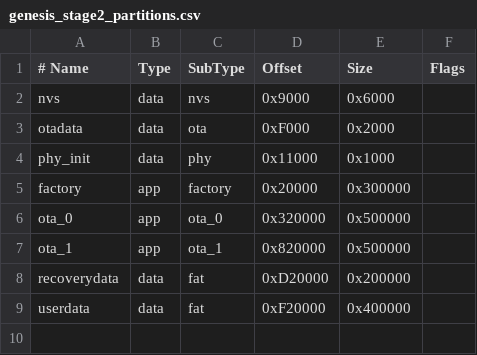
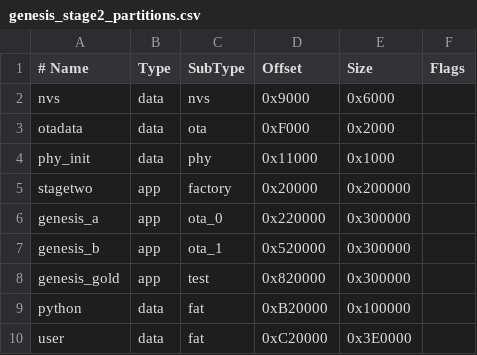
Before and after one commit to D31337m3/StageTwo-Bootloader-for-GenesisOS, a CSV file: partitions/genesis_stage2_partitions.csv, drawn as a sheet.

Commit message:
Major update to StageTwo components, and solidified partition layout. New example code written by Manufacturer (Waveshare) of the current board (Esp32s3-Touch-Amoled-1.8) used in development was added to the repository. This example code is intended to be used as a reference for future development, and is only applicable to the current board. It may be removed in the future when more generic code is developed. StageTwo components were updated to be more modular, and to better fit the partition layout. This project is a part of a Larger project named GenesisOS, and is not intended to be used as a standalone project. It is intended to be used as a stage in the boot process of GenesisOS, and is not intended to be used as a standalone project.
-D.Ranger May 3 2026

```diff
--- a/partitions/genesis_stage2_partitions.csv
+++ b/partitions/genesis_stage2_partitions.csv
@@ -4,6 +4,7 @@ otadata,      data, ota,     0xF000,   0x2000,
 phy_init,     data, phy,     0x11000,  0x1000,
-factory,      app,  factory, 0x20000,  0x300000,
-ota_0,        app,  ota_0,   0x320000, 0x500000,
-ota_1,        app,  ota_1,   0x820000, 0x500000,
-recoverydata, data, fat,     0xD20000, 0x200000,
-userdata,     data, fat,     0xF20000, 0x400000,
+stagetwo,     app,  factory, 0x20000,  0x200000,
+genesis_a,    app,  ota_0,   0x220000, 0x300000,
+genesis_b,    app,  ota_1,   0x520000, 0x300000,
+genesis_gold, app,  test,    0x820000, 0x300000,
+python,       data, fat,     0xB20000, 0x100000,
+user,         data, fat,     0xC20000, 0x3E0000,
```
Also changed, not shown: 54 other files.
